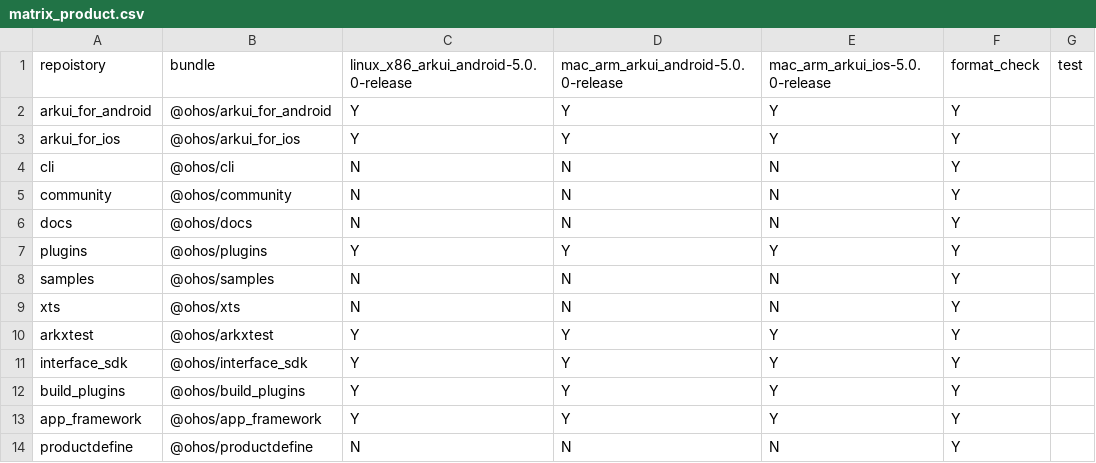
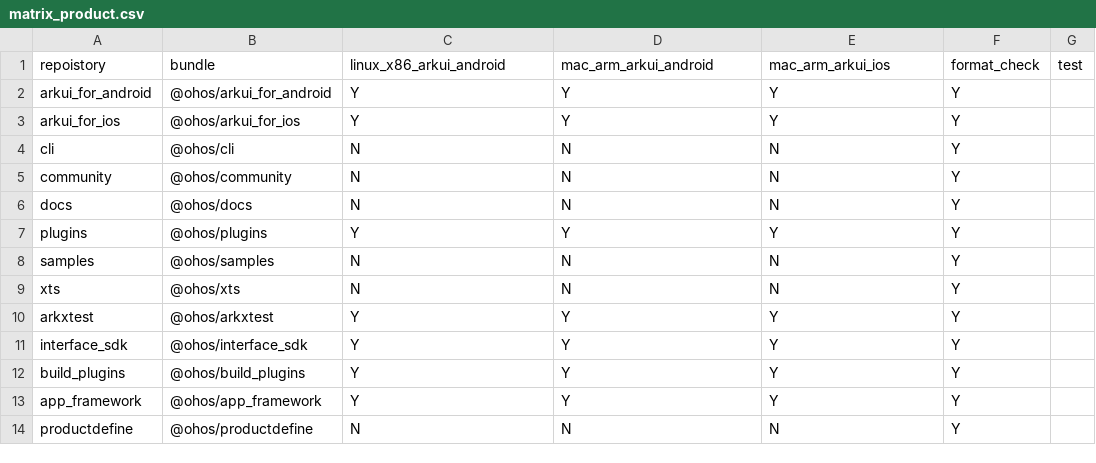
Before and after one commit to arkui-x/manifest, a CSV file: matrix_product.csv, drawn as a sheet.

```diff
--- a/matrix_product.csv
+++ b/matrix_product.csv
@@ -1,2 +1,2 @@
-repoistory,bundle,linux_x86_arkui_android-5.0.0-release,mac_arm_arkui_android-5.0.0-release,mac_arm_arkui_ios-5.0.0-release,format_check,test
+repoistory,bundle,linux_x86_arkui_android,mac_arm_arkui_android,mac_arm_arkui_ios,format_check,test
 arkui_for_android,@ohos/arkui_for_android,Y,Y,Y,Y,,
```
Also changed, not shown: 1 other file.
